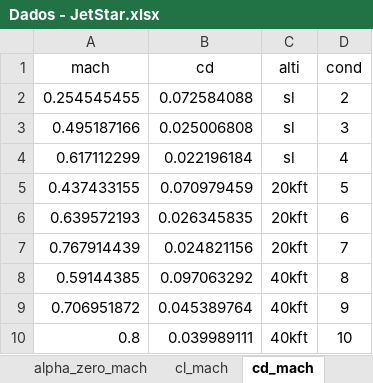
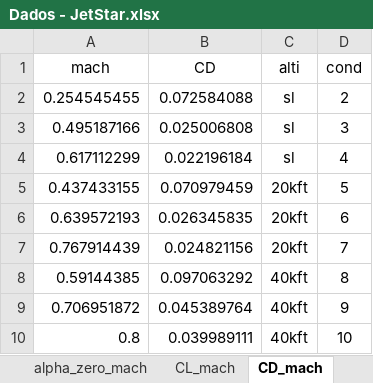
Before and after one commit to galo-catupiry/desempenho_trabalhos_2021, an Excel workbook: Dados - JetStar.xlsx, sheet CD_mach, drawn as a sheet; values as stored, in another font and other column widths than the file's, no borders; charts and pictures not drawn; the diff names each change by its address in the sheet, - before the commit and + after, or states it on an @@ line.

```diff
--- a/Dados - JetStar.xlsx (sheet CD_mach)
+++ b/Dados - JetStar.xlsx (sheet CD_mach)
-sheet tab: cl_mach
+sheet tab: CL_mach
-sheet tab: cd_mach
+sheet tab: CD_mach
-B1: cd
+B1: CD
```
Also changed, not shown: sheet Cm_alpha_mach, sheet Cm_alphadot_mach, sheet CL_alpha_mach, sheet CD_alpha_mach, sheet Cm_q_mach, sheet CL_mach, other sheet tabs, charts or pictures.
